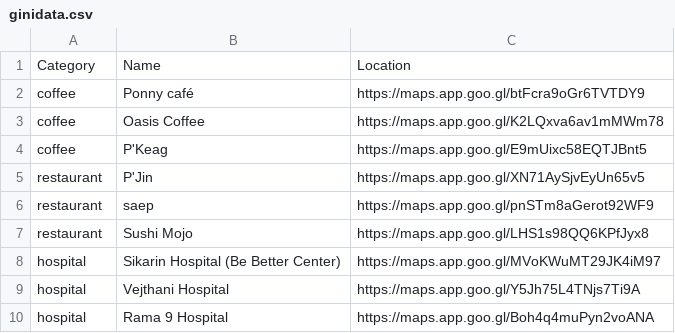
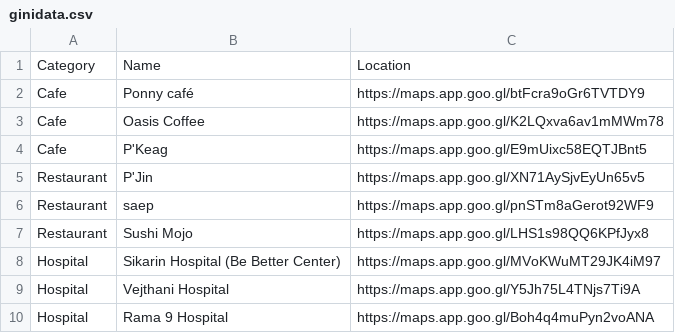
Before and after one commit to btttttong/M12_Project_Gini, a CSV file: ginidata.csv, drawn as a sheet.

Commit message:
update data categories

```diff
--- a/ginidata.csv
+++ b/ginidata.csv
@@ -1,10 +1,10 @@
 Category,Name,Location,,
-coffee,Ponny café,https://maps.app.goo.gl/btFcra9oGr6TVTDY9,,
-coffee,Oasis Coffee,https://maps.app.goo.gl/K2LQxva6av1mMWm78,,
-coffee,P'Keag,https://maps.app.goo.gl/E9mUixc58EQTJBnt5,,
-restaurant,P'Jin,https://maps.app.goo.gl/XN71AySjvEyUn65v5,,
-restaurant,saep,https://maps.app.goo.gl/pnSTm8aGerot92WF9,,
-restaurant,Sushi Mojo,https://maps.app.goo.gl/LHS1s98QQ6KPfJyx8,,
-hospital,Sikarin Hospital (Be Better Center),https://maps.app.goo.gl/MVoKWuMT29JK4iM97,,
-hospital,Vejthani Hospital,https://maps.app.goo.gl/Y5Jh75L4TNjs7Ti9A,,
-hospital,Rama 9 Hospital,https://maps.app.goo.gl/Boh4q4muPyn2voANA,,
+Cafe,Ponny café,https://maps.app.goo.gl/btFcra9oGr6TVTDY9,,
+Cafe,Oasis Coffee,https://maps.app.goo.gl/K2LQxva6av1mMWm78,,
+Cafe,P'Keag,https://maps.app.goo.gl/E9mUixc58EQTJBnt5,,
+Restaurant,P'Jin,https://maps.app.goo.gl/XN71AySjvEyUn65v5,,
+Restaurant,saep,https://maps.app.goo.gl/pnSTm8aGerot92WF9,,
+Restaurant,Sushi Mojo,https://maps.app.goo.gl/LHS1s98QQ6KPfJyx8,,
+Hospital,Sikarin Hospital (Be Better Center),https://maps.app.goo.gl/MVoKWuMT29JK4iM97,,
+Hospital,Vejthani Hospital,https://maps.app.goo.gl/Y5Jh75L4TNjs7Ti9A,,
+Hospital,Rama 9 Hospital,https://maps.app.goo.gl/Boh4q4muPyn2voANA,,
```
